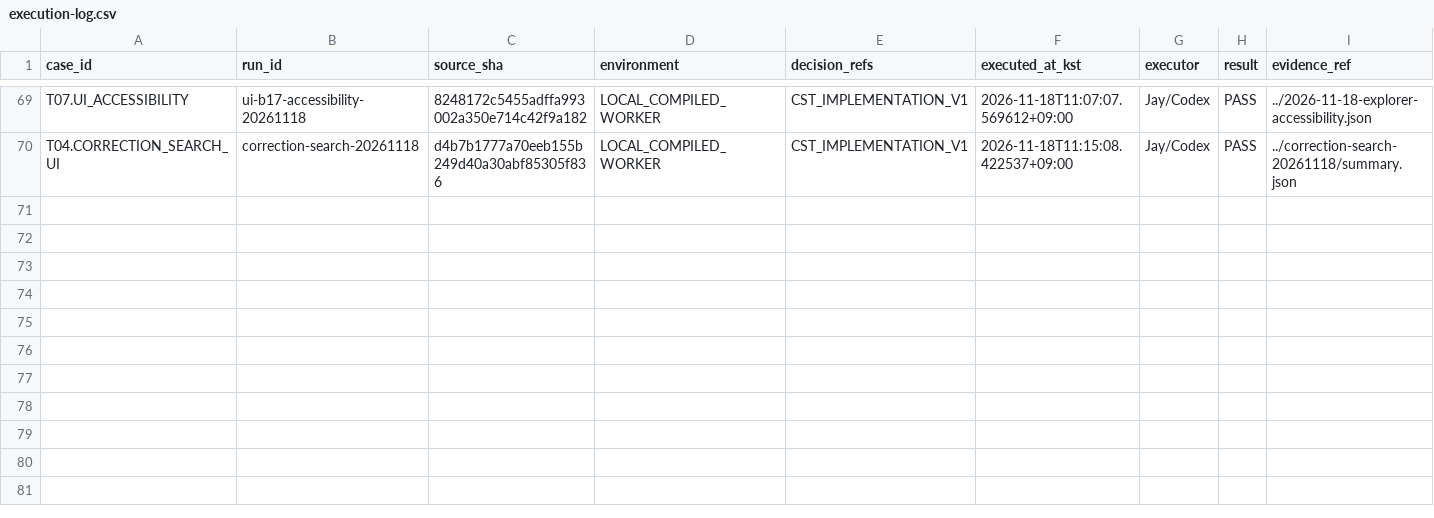
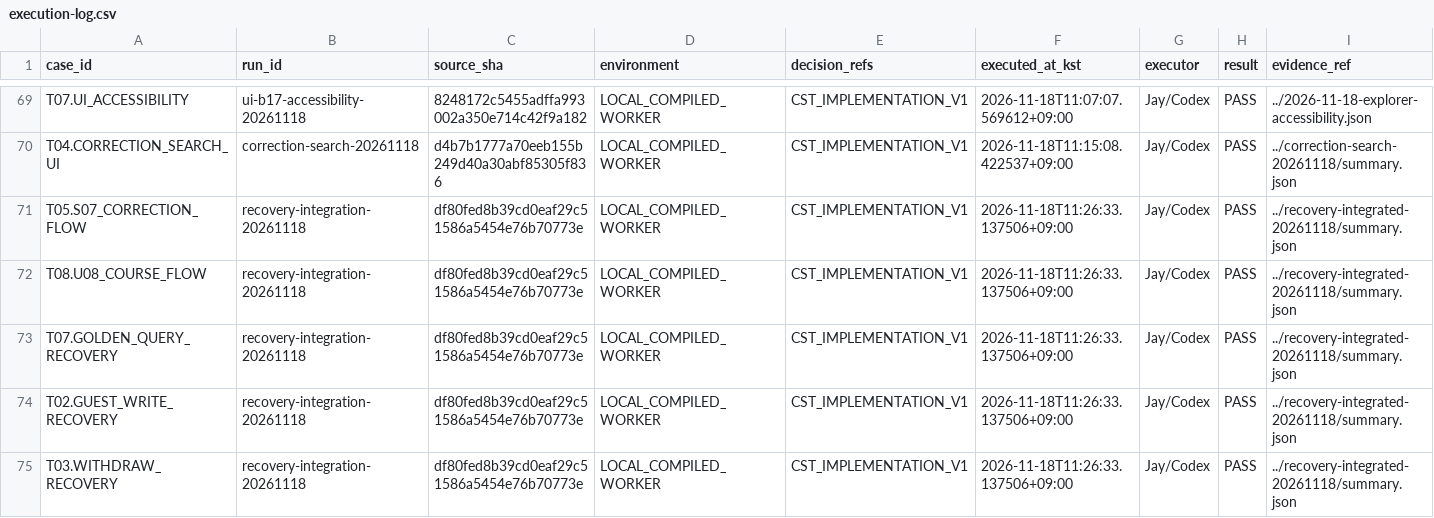
Before and after one commit to taejunyun1/Tasted_it, a CSV file: docs/evidence/cst-20261210/execution-log.csv, drawn as a sheet; only a part is shown, gaps mark what is left out; rows hold the shown columns only; the diff names each change by its address in the sheet, - before the commit and + after, or states it on an @@ line.

Commit message:
docs(cst): record recovery integration and remaining launch gates
Record scoped desktop/mobile evidence for corrections, courses,
Golden reads, guest saves, and withdrawal recovery. Preserve the
unexecuted full acceptance cases and separate local validation
from required CI, deployment, and operating policy decisions.

```diff
--- a/docs/evidence/cst-20261210/execution-log.csv
+++ b/docs/evidence/cst-20261210/execution-log.csv
+row 71: T05.S07_CORRECTION_FLOW | recovery-integration-20261118 | df80fed8b39cd0eaf29c51586a5454e76b70773e | LOCAL_COMPILED_WORKER | CST_IMPLEMENTATION_V1 | 2026-11-18T11:26:33.137506+09:00 | Jay/Codex | PASS | ../recovery-integrated-20261118/summary.json
+row 72: T08.U08_COURSE_FLOW | recovery-integration-20261118 | df80fed8b39cd0eaf29c51586a5454e76b70773e | LOCAL_COMPILED_WORKER | CST_IMPLEMENTATION_V1 | 2026-11-18T11:26:33.137506+09:00 | Jay/Codex | PASS | ../recovery-integrated-20261118/summary.json
+row 73: T07.GOLDEN_QUERY_RECOVERY | recovery-integration-20261118 | df80fed8b39cd0eaf29c51586a5454e76b70773e | LOCAL_COMPILED_WORKER | CST_IMPLEMENTATION_V1 | 2026-11-18T11:26:33.137506+09:00 | Jay/Codex | PASS | ../recovery-integrated-20261118/summary.json
+row 74: T02.GUEST_WRITE_RECOVERY | recovery-integration-20261118 | df80fed8b39cd0eaf29c51586a5454e76b70773e | LOCAL_COMPILED_WORKER | CST_IMPLEMENTATION_V1 | 2026-11-18T11:26:33.137506+09:00 | Jay/Codex | PASS | ../recovery-integrated-20261118/summary.json
+row 75: T03.WITHDRAW_RECOVERY | recovery-integration-20261118 | df80fed8b39cd0eaf29c51586a5454e76b70773e | LOCAL_COMPILED_WORKER | CST_IMPLEMENTATION_V1 | 2026-11-18T11:26:33.137506+09:00 | Jay/Codex | PASS | ../recovery-integrated-20261118/summary.json
```
Also changed, not shown: 41 other files.
